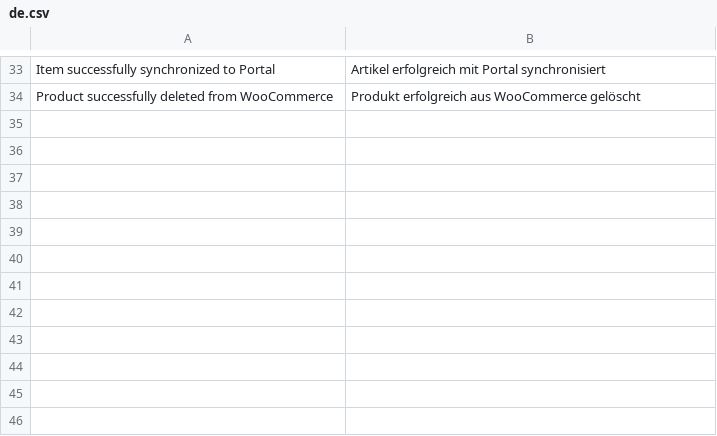
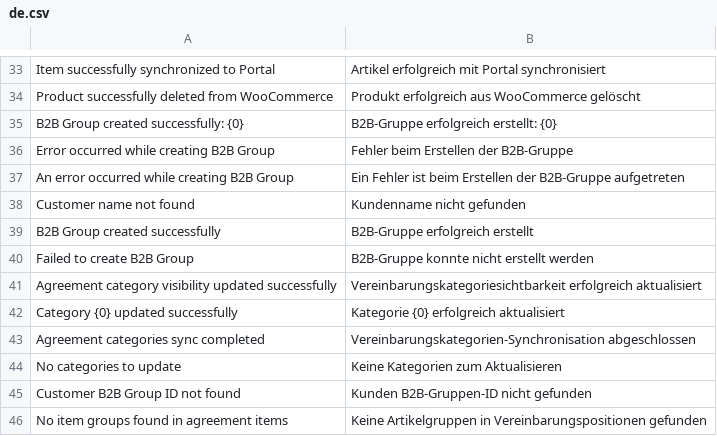
Before and after one commit to Junius-Soft/culinary_portal, a CSV file: culinary_portal/translations/de.csv, drawn as a sheet; only a part is shown, gaps mark what is left out.

Commit message:
B2B king group match added

```diff
--- a/culinary_portal/translations/de.csv
+++ b/culinary_portal/translations/de.csv
@@ -34 +34,13 @@ Item successfully synchronized to Portal,Artikel erfolgreich mit Portal synchron
 Product successfully deleted from WooCommerce,Produkt erfolgreich aus WooCommerce gelöscht
+B2B Group created successfully: {0},B2B-Gruppe erfolgreich erstellt: {0}
+Error occurred while creating B2B Group,Fehler beim Erstellen der B2B-Gruppe
+An error occurred while creating B2B Group,Ein Fehler ist beim Erstellen der B2B-Gruppe aufgetreten
+Customer name not found,Kundenname nicht gefunden
+B2B Group created successfully,B2B-Gruppe erfolgreich erstellt
+Failed to create B2B Group,B2B-Gruppe konnte nicht erstellt werden
+Agreement category visibility updated successfully,Vereinbarungskategoriesichtbarkeit erfolgreich aktualisiert
+Category {0} updated successfully,Kategorie {0} erfolgreich aktualisiert
+Agreement categories sync completed,Vereinbarungskategorien-Synchronisation abgeschlossen
+No categories to update,Keine Kategorien zum Aktualisieren
+Customer B2B Group ID not found,Kunden B2B-Gruppen-ID nicht gefunden
+No item groups found in agreement items,Keine Artikelgruppen in Vereinbarungspositionen gefunden
```
Also changed, not shown: culinary_portal/translations/en.csv, culinary_portal/translations/tr.csv, 3 other files.
